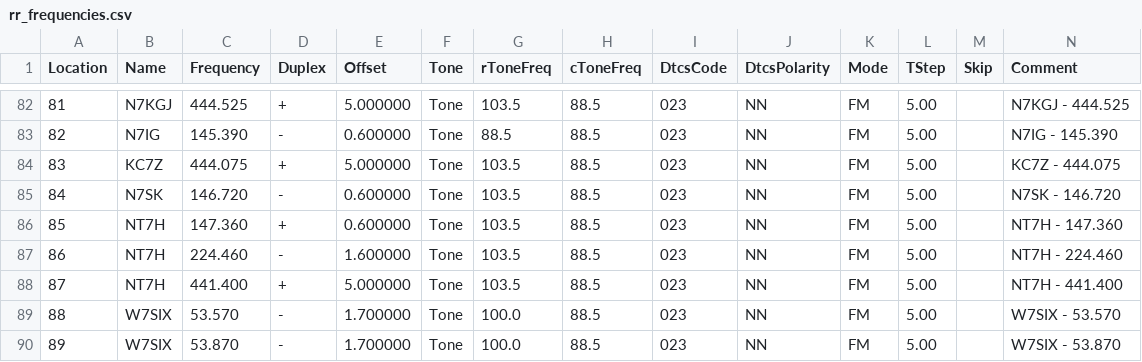
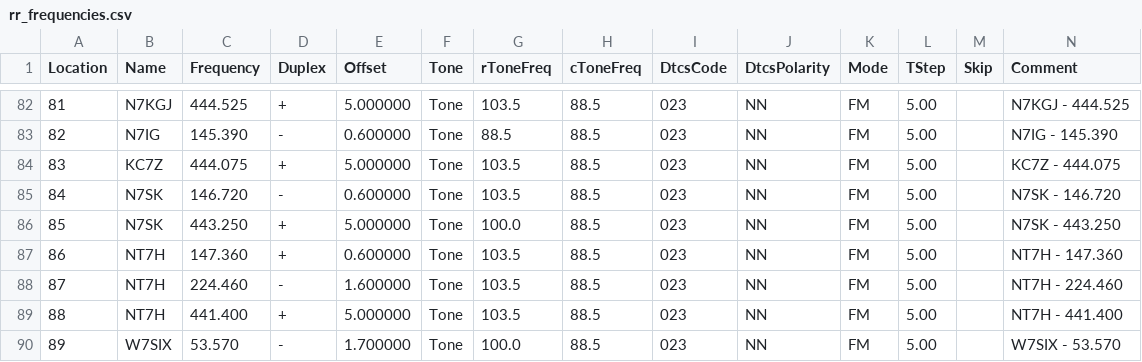
Before and after one commit to QCaudron/repeater_roundabout, a CSV file: assets/rr_frequencies.csv, drawn as a sheet; only a part is shown, gaps mark what is left out; the shorter side is filled out with more unchanged rows; addresses are those after the commit; rows hold the shown columns only; the diff names each change by its address in the sheet, - before the commit and + after, or states it on an @@ line.

```diff
--- a/assets/rr_frequencies.csv
+++ b/assets/rr_frequencies.csv
+row 86: 85 | N7SK | 443.250 | + | 5.000000 | Tone | 100.0 | 88.5 | 023 | NN | FM | 5.00 |  | N7SK - 443.250
@@ column A (Location) renumbered from row 87 down @@
```
Also changed, not shown: 6 other files.
